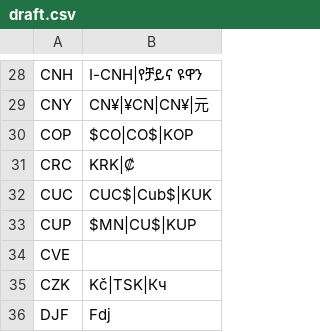
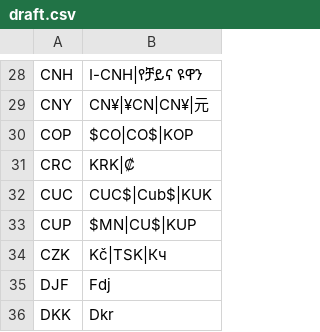
Before and after one commit to ArtemAvramenko/Scarab, a CSV file: draft.csv, drawn as a sheet; only a part is shown, gaps mark what is left out; the shorter side is filled out with more unchanged rows.

```diff
--- a/draft.csv
+++ b/draft.csv
@@ -33,3 +33,2 @@ CUC,CUC$|Cub$|KUK
 CUP,$MN|CU$|KUP
-CVE,
 CZK,Kč|TSK|Кч
```
Also changed, not shown: 2 other files.
